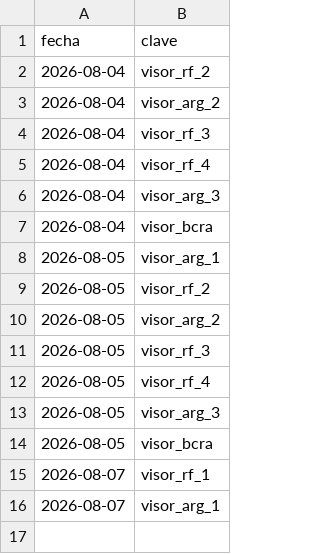
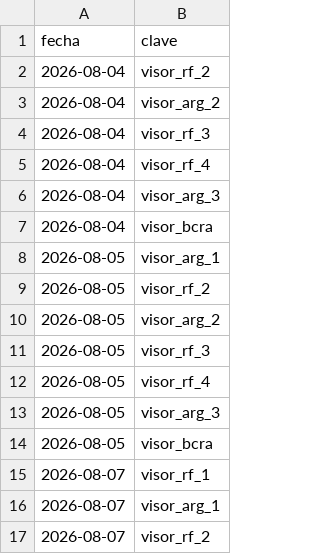
Before and after one commit to Inversiones0101/Placas_a_Telegram, a CSV file: estado_envios.csv, drawn as a sheet; the diff names each change by its address in the sheet, - before the commit and + after, or states it on an @@ line.

```diff
--- a/estado_envios.csv
+++ b/estado_envios.csv
+row 17: 2026-08-07 | visor_rf_2
```
Also changed, not shown: 1 other file.
